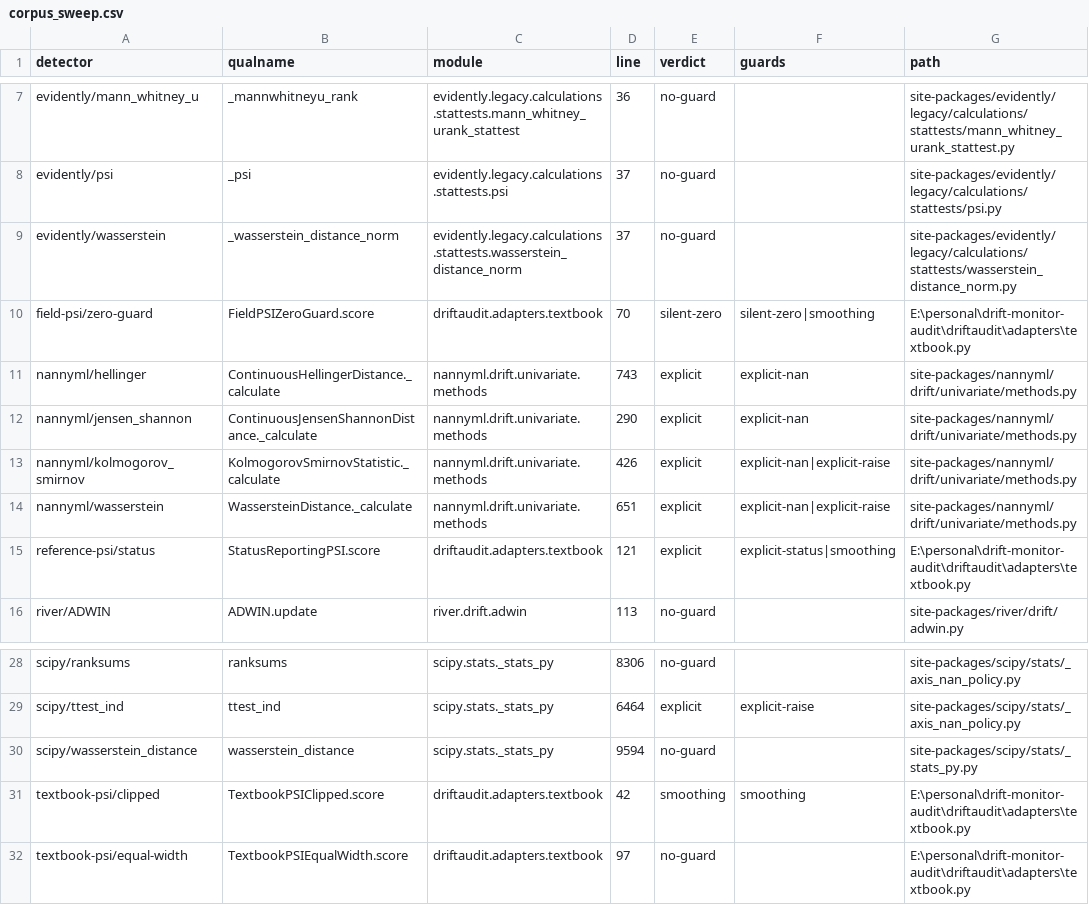
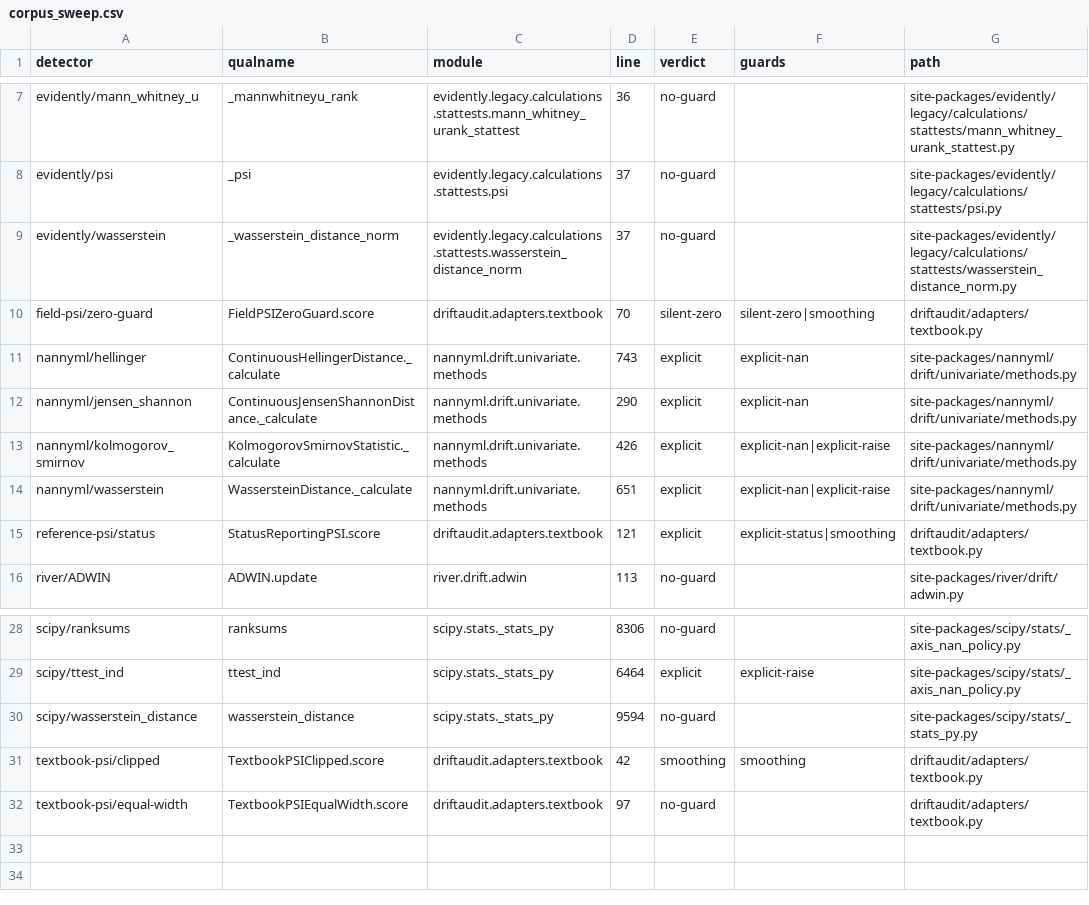
Before and after one commit to driftmonitor2027/Silent-Failure-in-Drift-Monitoring, a CSV file: results/corpus_sweep.csv, drawn as a sheet; only a part is shown, gaps mark what is left out.

Commit message:
Make the audit's own sources relative to the checkout
The previous fix trimmed environment paths to site-packages/<pkg>/... but
left paths outside a package root alone. The four implementations that live
in this repository rather than in an environment therefore still recorded
the absolute directory the audit had been run from. _relative_source now
reports those relative to the checkout, and the four affected rows of
results/corpus_sweep.csv are rewritten to what the fixed generator emits
(driftaudit/adapters/textbook.py). The column remains provenance only:
no table or reported number reads it, and the paper checks still pass.

Also drop the README line linking a research-plan file that is not part
of this repository.

```diff
--- a/results/corpus_sweep.csv
+++ b/results/corpus_sweep.csv
@@ -9,3 +9,3 @@ evidently/psi,_psi,evidently.legacy.calculations.stattests.psi,37,no-guard,,site
 evidently/wasserstein,_wasserstein_distance_norm,evidently.legacy.calculations.stattests.wasserstein_distance_norm,37,no-guard,,site-packages/evidently/legacy/calculations/stattests/wasserstein_distance_norm.py
-field-psi/zero-guard,FieldPSIZeroGuard.score,driftaudit.adapters.textbook,70,silent-zero,silent-zero|smoothing,E:\personal\drift-monitor-audit\driftaudit\adapters\textbook.py
+field-psi/zero-guard,FieldPSIZeroGuard.score,driftaudit.adapters.textbook,70,silent-zero,silent-zero|smoothing,driftaudit/adapters/textbook.py
 nannyml/hellinger,ContinuousHellingerDistance._calculate,nannyml.drift.univariate.methods,743,explicit,explicit-nan,site-packages/nannyml/drift/univariate/methods.py
@@ -14,3 +14,3 @@ nannyml/kolmogorov_smirnov,KolmogorovSmirnovStatistic._calculate,nannyml.drift.u
 nannyml/wasserstein,WassersteinDistance._calculate,nannyml.drift.univariate.methods,651,explicit,explicit-nan|explicit-raise,site-packages/nannyml/drift/univariate/methods.py
-reference-psi/status,StatusReportingPSI.score,driftaudit.adapters.textbook,121,explicit,explicit-status|smoothing,E:\personal\drift-monitor-audit\driftaudit\adapters\textbook.py
+reference-psi/status,StatusReportingPSI.score,driftaudit.adapters.textbook,121,explicit,explicit-status|smoothing,driftaudit/adapters/textbook.py
 river/ADWIN,ADWIN.update,river.drift.adwin,113,no-guard,,site-packages/river/drift/adwin.py
@@ -30,3 +30,3 @@ scipy/ttest_ind,ttest_ind,scipy.stats._stats_py,6464,explicit,explicit-raise,sit
 scipy/wasserstein_distance,wasserstein_distance,scipy.stats._stats_py,9594,no-guard,,site-packages/scipy/stats/_stats_py.py
-textbook-psi/clipped,TextbookPSIClipped.score,driftaudit.adapters.textbook,42,smoothing,smoothing,E:\personal\drift-monitor-audit\driftaudit\adapters\textbook.py
-textbook-psi/equal-width,TextbookPSIEqualWidth.score,driftaudit.adapters.textbook,97,no-guard,,E:\personal\drift-monitor-audit\driftaudit\adapters\textbook.py
+textbook-psi/clipped,TextbookPSIClipped.score,driftaudit.adapters.textbook,42,smoothing,smoothing,driftaudit/adapters/textbook.py
+textbook-psi/equal-width,TextbookPSIEqualWidth.score,driftaudit.adapters.textbook,97,no-guard,,driftaudit/adapters/textbook.py
```
Also changed, not shown: 2 other files.
